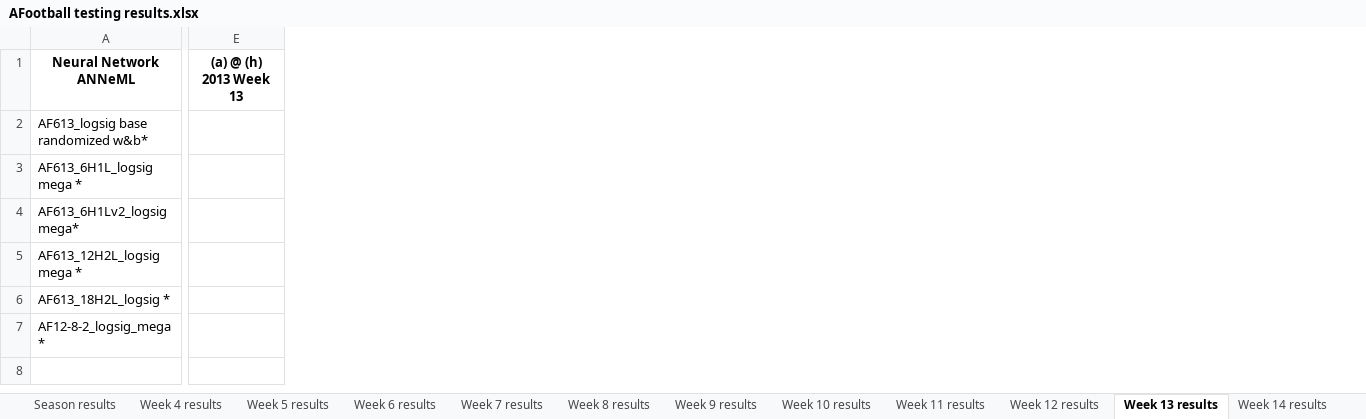
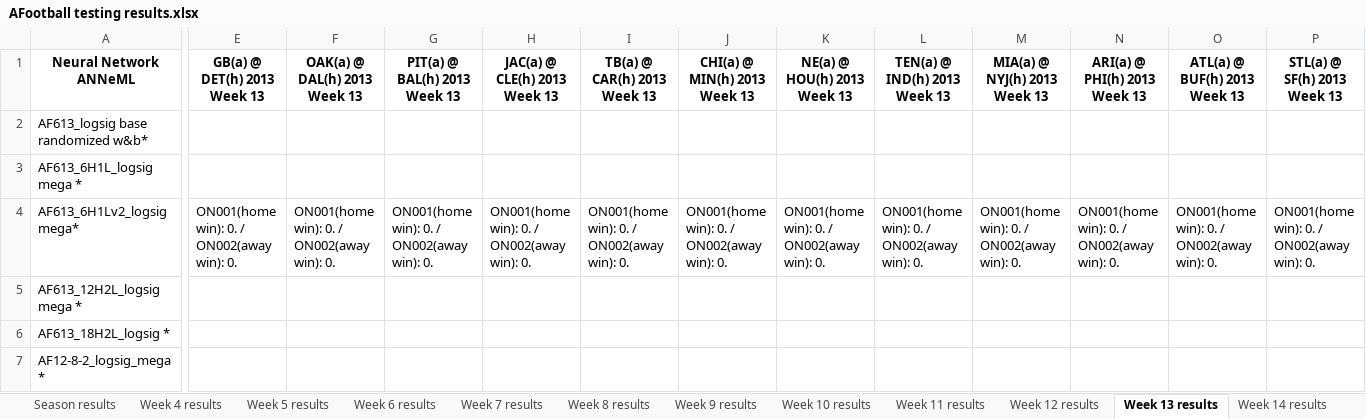
Before and after one commit to adam-nnl/AFootball, an Excel workbook: AFootball testing results.xlsx, sheet Week 13 results, drawn as a sheet; only a part is shown, gaps mark what is left out; values as stored, in another font and other column widths than the file's, no borders; removed rows and columns are numbered as before the commit, all else as after; the diff covers the shown part only; the diff names each change by its address in the sheet, - before the commit and + after, or states it on an @@ line.

Commit message:
Week 12 results

```diff
--- a/AFootball testing results.xlsx (sheet Week 13 results)
+++ b/AFootball testing results.xlsx (sheet Week 13 results)
-column E, row 1: (a) @ (h) 2013 Week 13
+column E, rows 1-4: GB(a) @ DET(h) 2013 Week 13 |  |  | ON001(home win): 0. / ON002(away win): 0.
+column F, rows 1-4: OAK(a) @ DAL(h) 2013 Week 13 |  |  | ON001(home win): 0. / ON002(away win): 0.
+column G, rows 1-4: PIT(a) @ BAL(h) 2013 Week 13 |  |  | ON001(home win): 0. / ON002(away win): 0.
+column H, rows 1-4: JAC(a) @ CLE(h) 2013 Week 13 |  |  | ON001(home win): 0. / ON002(away win): 0.
+column I, rows 1-4: TB(a) @ CAR(h) 2013 Week 13 |  |  | ON001(home win): 0. / ON002(away win): 0.
+column J, rows 1-4: CHI(a) @ MIN(h) 2013 Week 13 |  |  | ON001(home win): 0. / ON002(away win): 0.
+column K, rows 1-4: NE(a) @ HOU(h) 2013 Week 13 |  |  | ON001(home win): 0. / ON002(away win): 0.
+column L, rows 1-4: TEN(a) @ IND(h) 2013 Week 13 |  |  | ON001(home win): 0. / ON002(away win): 0.
+column M, rows 1-4: MIA(a) @ NYJ(h) 2013 Week 13 |  |  | ON001(home win): 0. / ON002(away win): 0.
+column N, rows 1-4: ARI(a) @ PHI(h) 2013 Week 13 |  |  | ON001(home win): 0. / ON002(away win): 0.
+column O, rows 1-4: ATL(a) @ BUF(h) 2013 Week 13 |  |  | ON001(home win): 0. / ON002(away win): 0.
+column P, rows 1-4: STL(a) @ SF(h) 2013 Week 13 |  |  | ON001(home win): 0. / ON002(away win): 0.
```
Also changed, not shown: 4 added columns elsewhere in this sheet, sheet Week 12 results, sheet Week 11 results, sheet Season results, sheet Week 14 results, sheet Week 15 results, sheet Week 16 results, 1 more sheet, 1 other file.
